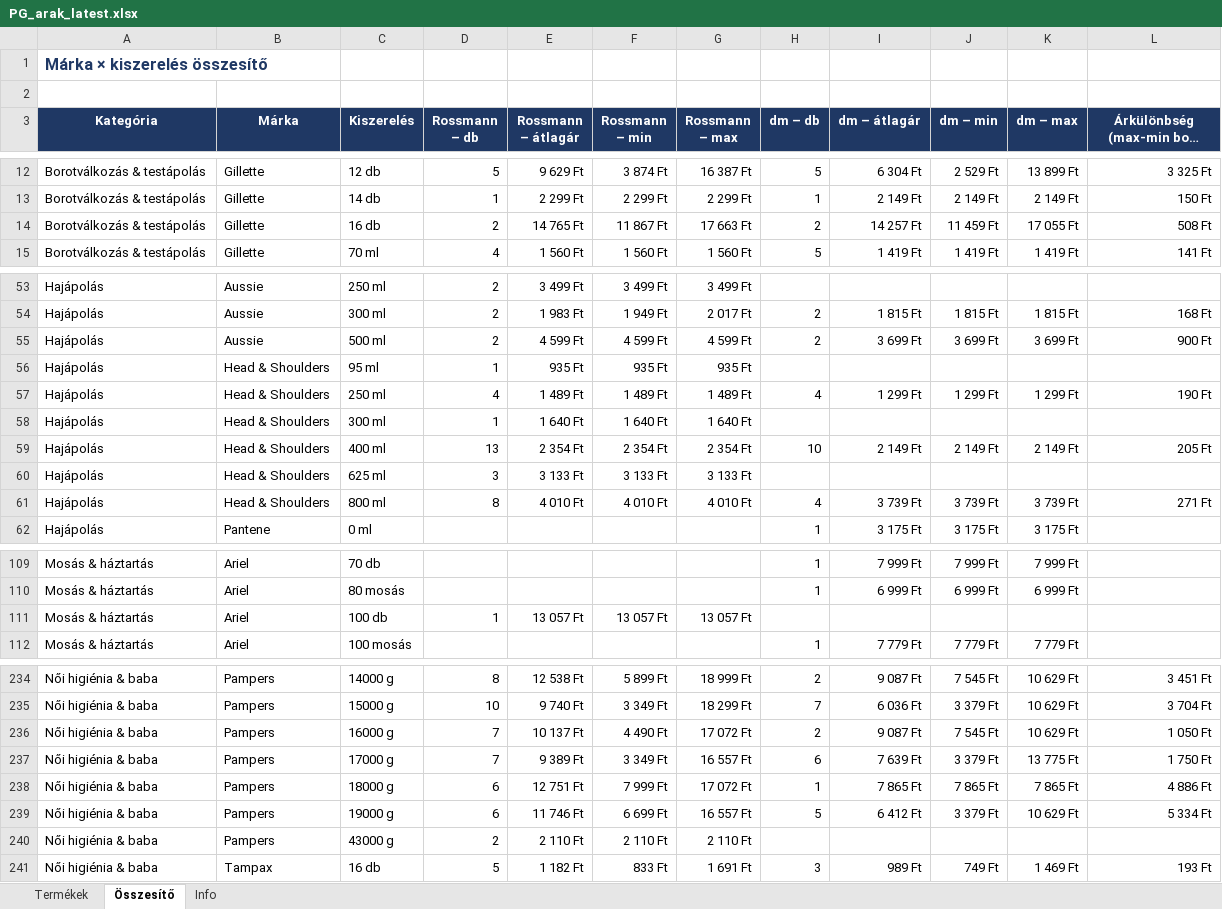
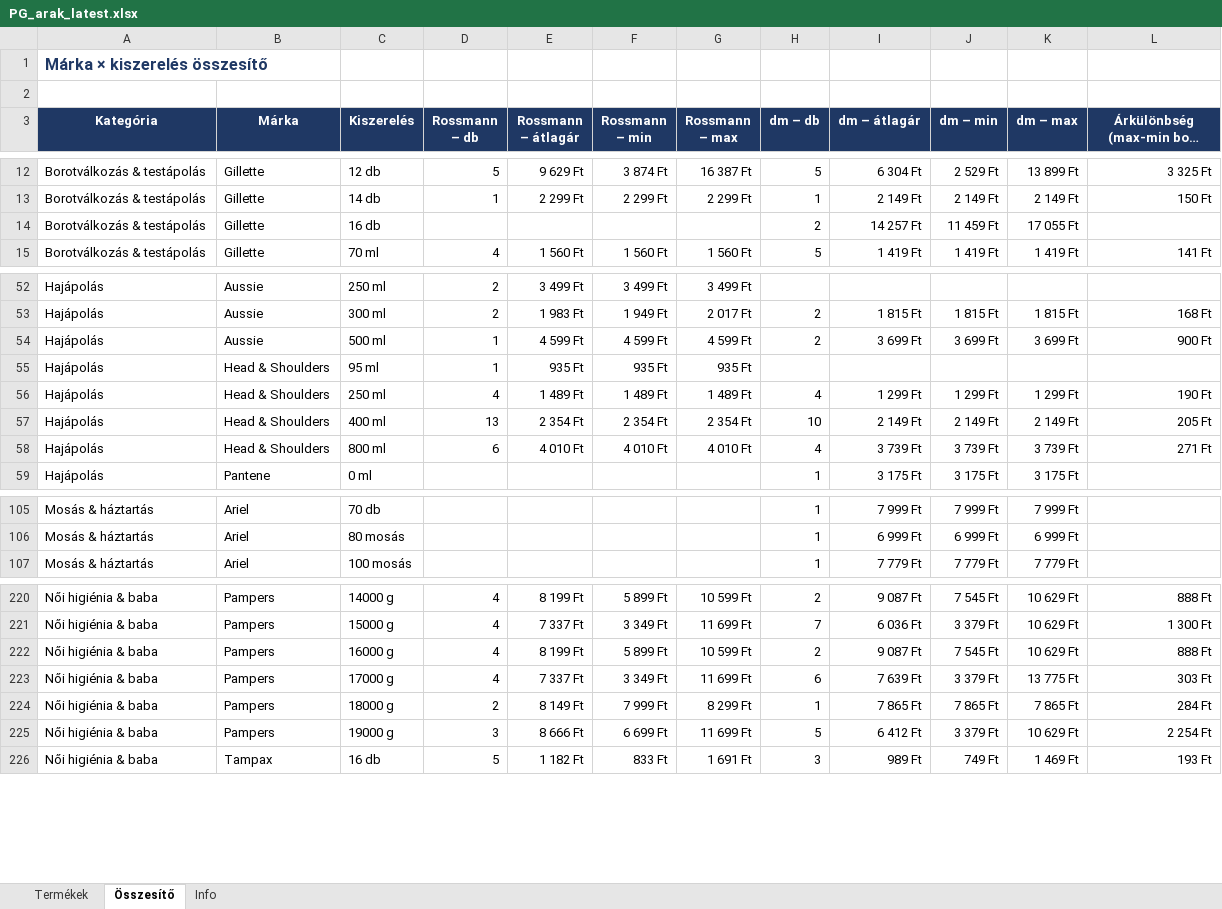
Before and after one commit to MatraBendi/Dm_Rsm_Scraper, an Excel workbook: docs/data/PG_arak_latest.xlsx, sheet Összesítő, drawn as a sheet; only a part is shown, gaps mark what is left out; long unchanged cells end in …; values as stored, in another font and other column widths than the file's, no borders; removed rows and columns are numbered as before the commit, all else as after; the diff covers the shown part only; the diff names each change by its address in the sheet, - before the commit and + after, or states it on an @@ line.

```diff
--- a/docs/data/PG_arak_latest.xlsx (sheet Összesítő)
+++ b/docs/data/PG_arak_latest.xlsx (sheet Összesítő)
-D14 (Rossmann – db): 2
+D14 (Rossmann – db): (empty)
-E14 (Rossmann – átlagár): 14 765 Ft
+E14 (Rossmann – átlagár): (empty)
-F14 (Rossmann – min): 11 867 Ft
+F14 (Rossmann – min): (empty)
-G14 (Rossmann – max): 17 663 Ft
+G14 (Rossmann – max): (empty)
-L14: 508 Ft
+L14: (empty)
-D54 (Rossmann – db): 2
+D54 (Rossmann – db): 1
-row 58: Hajápolás | Head & Shoulders | 300 ml | 1 | 1 640 Ft | 1 640 Ft | 1 640 Ft
-row 60: Hajápolás | Head & Shoulders | 625 ml | 3 | 3 133 Ft | 3 133 Ft | 3 133 Ft
-D58 (Rossmann – db): 8
+D58 (Rossmann – db): 6
-row 111: Mosás & háztartás | Ariel | 100 db | 1 | 13 057 Ft | 13 057 Ft | 13 057 Ft
-D220 (Rossmann – db): 8
+D220 (Rossmann – db): 4
-E220 (Rossmann – átlagár): 12 538 Ft
+E220 (Rossmann – átlagár): 8 199 Ft
-G220 (Rossmann – max): 18 999 Ft
+G220 (Rossmann – max): 10 599 Ft
-L220: 3 451 Ft
+L220: 888 Ft
-D221 (Rossmann – db): 10
+D221 (Rossmann – db): 4
-E221 (Rossmann – átlagár): 9 740 Ft
+E221 (Rossmann – átlagár): 7 337 Ft
-G221 (Rossmann – max): 18 299 Ft
+G221 (Rossmann – max): 11 699 Ft
-L221: 3 704 Ft
+L221: 1 300 Ft
-D222:D223 (Rossmann – db): 7
+D222:D223 (Rossmann – db): 4
-E222 (Rossmann – átlagár): 10 137 Ft
+E222 (Rossmann – átlagár): 8 199 Ft
-F222 (Rossmann – min): 4 490 Ft
+F222 (Rossmann – min): 5 899 Ft
-G222 (Rossmann – max): 17 072 Ft
+G222 (Rossmann – max): 10 599 Ft
-L222: 1 050 Ft
+L222: 888 Ft
-E223 (Rossmann – átlagár): 9 389 Ft
+E223 (Rossmann – átlagár): 7 337 Ft
-G223 (Rossmann – max): 16 557 Ft
+G223 (Rossmann – max): 11 699 Ft
-L223: 1 750 Ft
+L223: 303 Ft
-D224 (Rossmann – db): 6
+D224 (Rossmann – db): 2
-E224 (Rossmann – átlagár): 12 751 Ft
+E224 (Rossmann – átlagár): 8 149 Ft
-G224 (Rossmann – max): 17 072 Ft
+G224 (Rossmann – max): 8 299 Ft
-L224: 4 886 Ft
+L224: 284 Ft
-D225 (Rossmann – db): 6
+D225 (Rossmann – db): 3
-E225 (Rossmann – átlagár): 11 746 Ft
+E225 (Rossmann – átlagár): 8 666 Ft
-G225 (Rossmann – max): 16 557 Ft
+G225 (Rossmann – max): 11 699 Ft
-L225: 5 334 Ft
+L225: 2 254 Ft
-row 240: Női higiénia & baba | Pampers | 43000 g | 2 | 2 110 Ft | 2 110 Ft | 2 110 Ft
```
Also changed, not shown: 11 removed rows and 92 edited cells elsewhere in this sheet, sheet Termékek, sheet Info, 4 other files.
